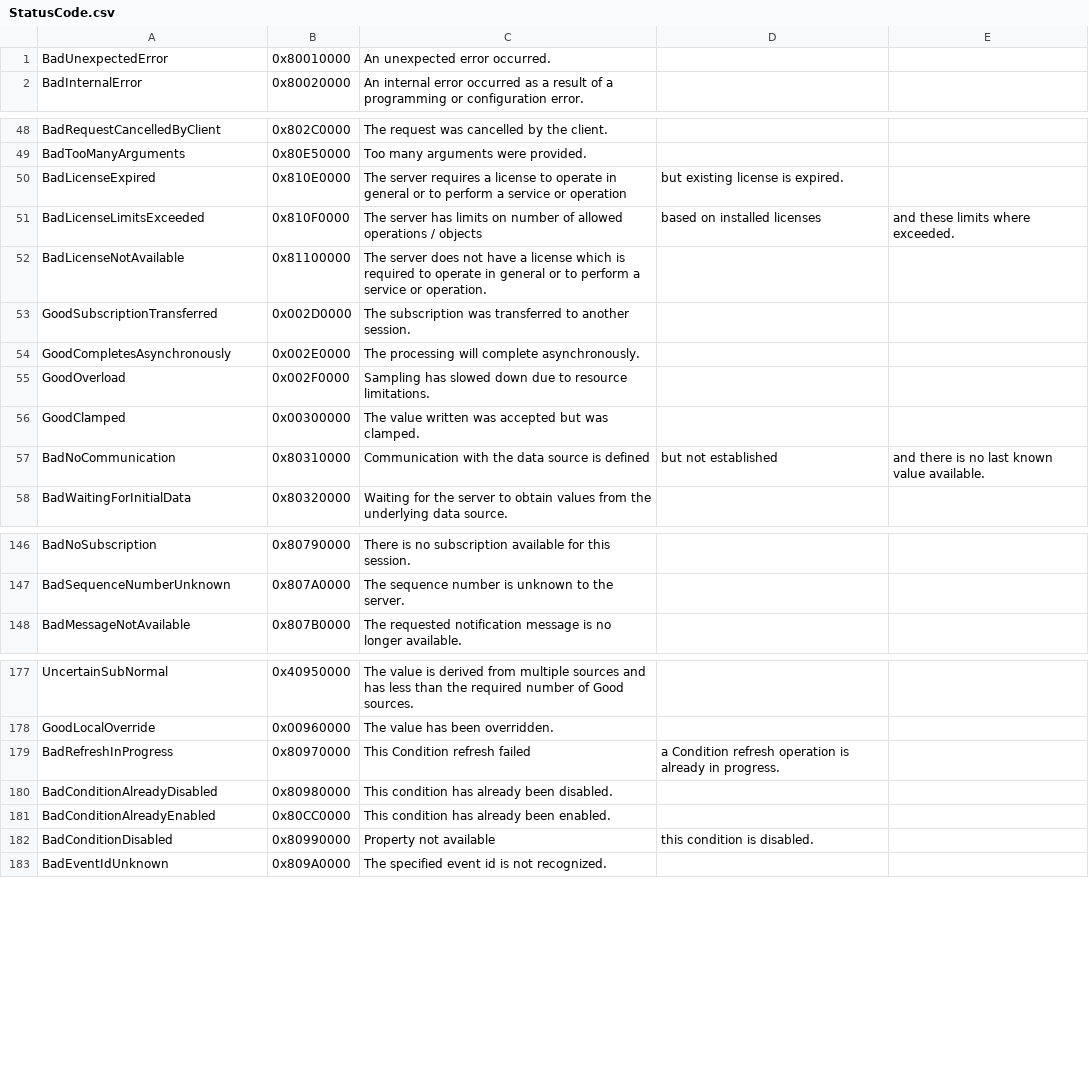
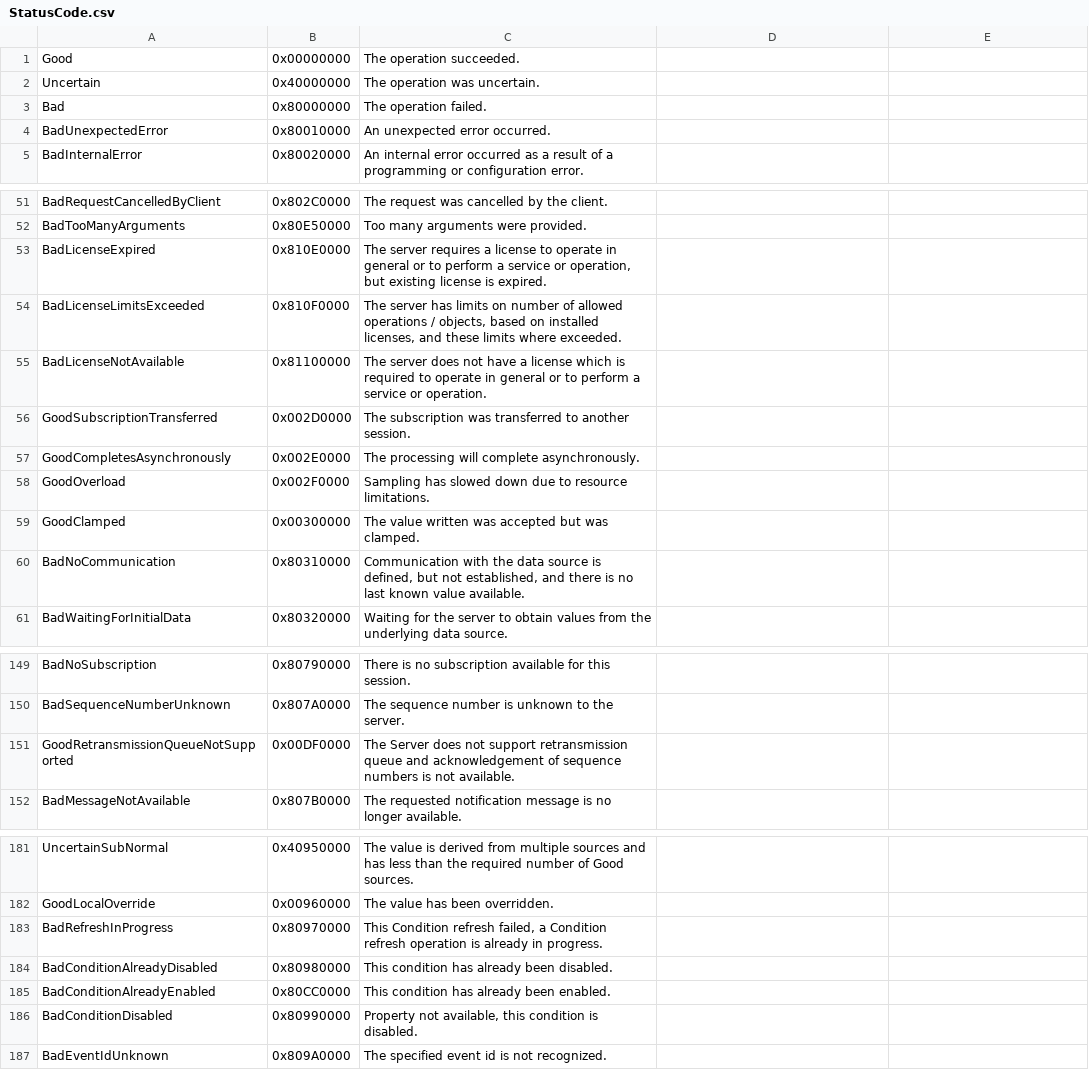
Before and after one commit to stritzinger/opcua, a CSV file: priv/StatusCode.csv, drawn as a sheet; only a part is shown, gaps mark what is left out; the diff covers the shown part only.

```diff
--- a/priv/StatusCode.csv
+++ b/priv/StatusCode.csv
@@ -0,0 +1,3 @@
+Good,0x00000000,"The operation succeeded."
+Uncertain,0x40000000,"The operation was uncertain."
+Bad,0x80000000,"The operation failed."
@@ -50,2 +53,2 @@ BadTooManyArguments,0x80E50000,Too many arguments were provided.
-BadLicenseExpired,0x810E0000,The server requires a license to operate in general or to perform a service or operation, but existing license is expired.
-BadLicenseLimitsExceeded,0x810F0000,The server has limits on number of allowed operations / objects, based on installed licenses, and these limits where exceeded.
+BadLicenseExpired,0x810E0000,"The server requires a license to operate in general or to perform a service or operation, but existing license is expired."
+BadLicenseLimitsExceeded,0x810F0000,"The server has limits on number of allowed operations / objects, based on installed licenses, and these limits where exceeded."
@@ -57 +60 @@ GoodClamped,0x00300000,The value written was accepted but was clamped.
-BadNoCommunication,0x80310000,Communication with the data source is defined, but not established, and there is no last known value available.
+BadNoCommunication,0x80310000,"Communication with the data source is defined, but not established, and there is no last known value available."
@@ -147,0 +151 @@ BadSequenceNumberUnknown,0x807A0000,The sequence number is unknown to the server
+GoodRetransmissionQueueNotSupported,0x00DF0000,"The Server does not support retransmission queue and acknowledgement of sequence numbers is not available."
@@ -179 +183 @@ GoodLocalOverride,0x00960000,The value has been overridden.
-BadRefreshInProgress,0x80970000,This Condition refresh failed, a Condition refresh operation is already in progress.
+BadRefreshInProgress,0x80970000,"This Condition refresh failed, a Condition refresh operation is already in progress."
@@ -182 +186 @@ BadConditionAlreadyEnabled,0x80CC0000,This condition has already been enabled.
-BadConditionDisabled,0x80990000,Property not available, this condition is disabled.
+BadConditionDisabled,0x80990000,"Property not available, this condition is disabled."
```
Also changed, not shown: 22 added rows and 12 edited cells elsewhere in this file, 15 other files.
